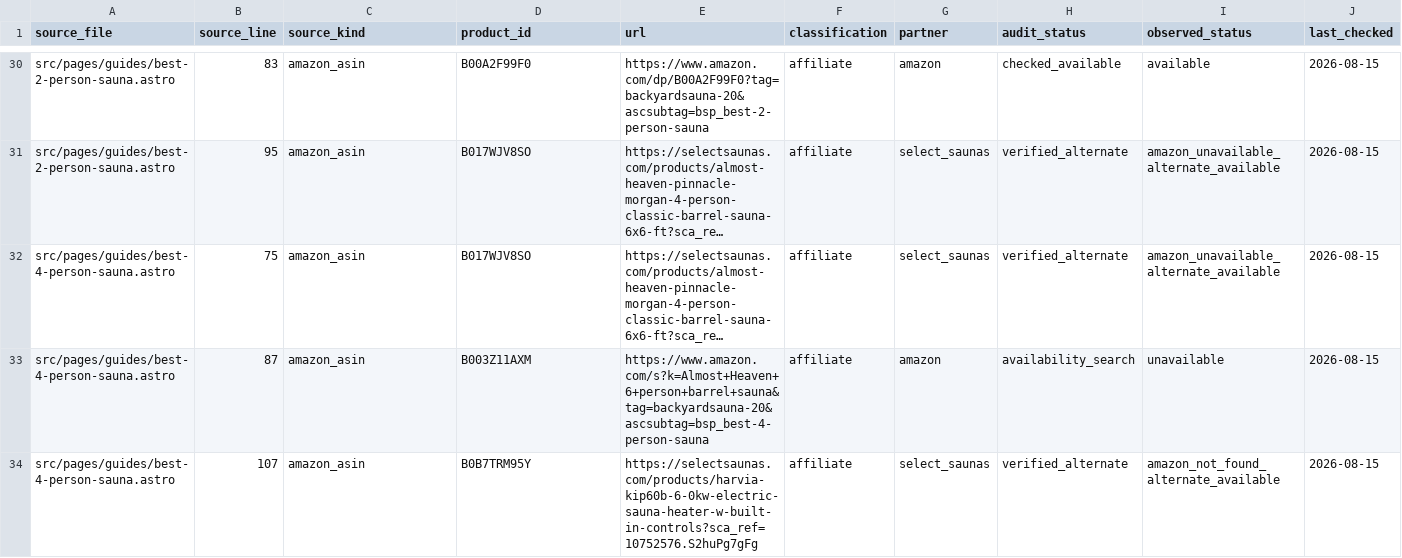
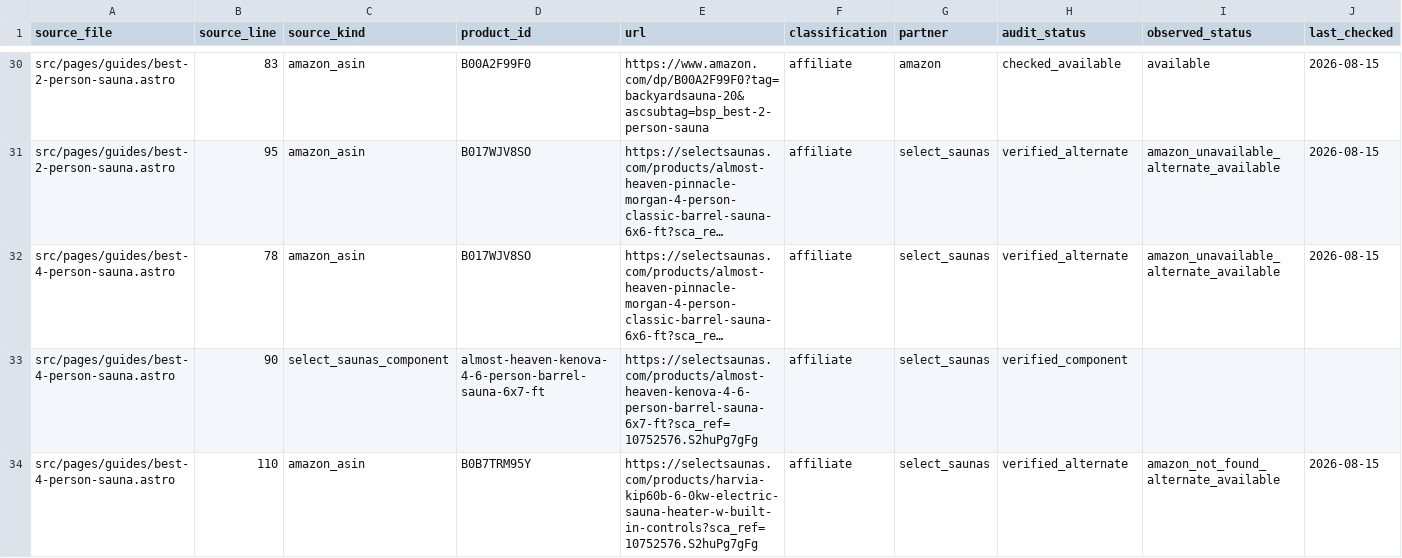
Before and after one commit to ceruallc-a11y/backyardsaunapro, a CSV file: data/affiliate-link-inventory.csv, drawn as a sheet; only a part is shown, gaps mark what is left out; long unchanged cells end in …; removed rows and columns are numbered as before the commit, all else as after; the diff covers the shown part only; the diff names each change by its address in the sheet, - before the commit and + after, or states it on an @@ line.

Commit message:
Replace the remaining stale six-person links

```diff
--- a/data/affiliate-link-inventory.csv
+++ b/data/affiliate-link-inventory.csv
-B32 (source_line): 75
+B32 (source_line): 78
-row 33: src/pages/guides/best-4-person-sauna.astro | 87 | amazon_asin | B003Z11AXM | https://www.amazon.com/s?k=Almost+Heaven+6+person+barrel+sauna&tag=backyardsauna-20&ascsubtag=bsp_best-4-person-sauna | affiliate | amazon | availability_search | unavailable | 2026-08-15
+row 33: src/pages/guides/best-4-person-sauna.astro | 90 | select_saunas_component | almost-heaven-kenova-4-6-person-barrel-sauna-6x7-ft | https://selectsaunas.com/products/almost-heaven-kenova-4-6-person-barrel-sauna-6x7-ft?sca_ref=10752576.S2huPg7gFg | affiliate | select_saunas | verified_component
-B34 (source_line): 107
+B34 (source_line): 110
```
Also changed, not shown: 3 added rows, 6 removed rows and 14 edited cells elsewhere in this file, 6 other files.
